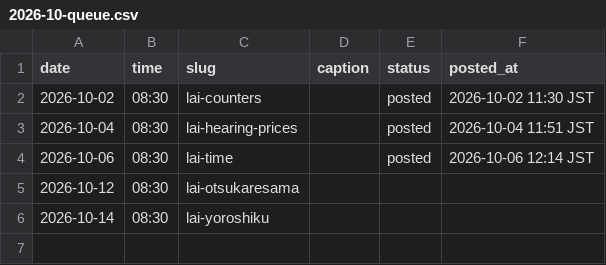
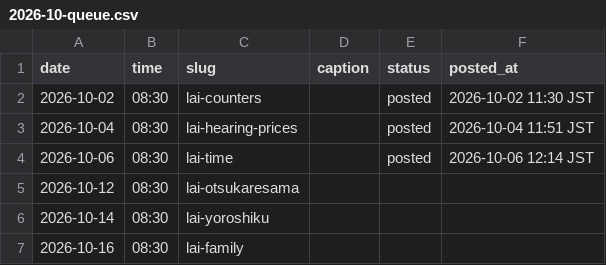
Before and after one commit to ryuzenfactory-wq/lai-ig-poster, a CSV file: drafts/2026-10-queue.csv, drawn as a sheet; the diff names each change by its address in the sheet, - before the commit and + after, or states it on an @@ line.

```diff
--- a/drafts/2026-10-queue.csv
+++ b/drafts/2026-10-queue.csv
+row 7: 2026-10-16 | 08:30 | lai-family
```
Also changed, not shown: 3 other files.
